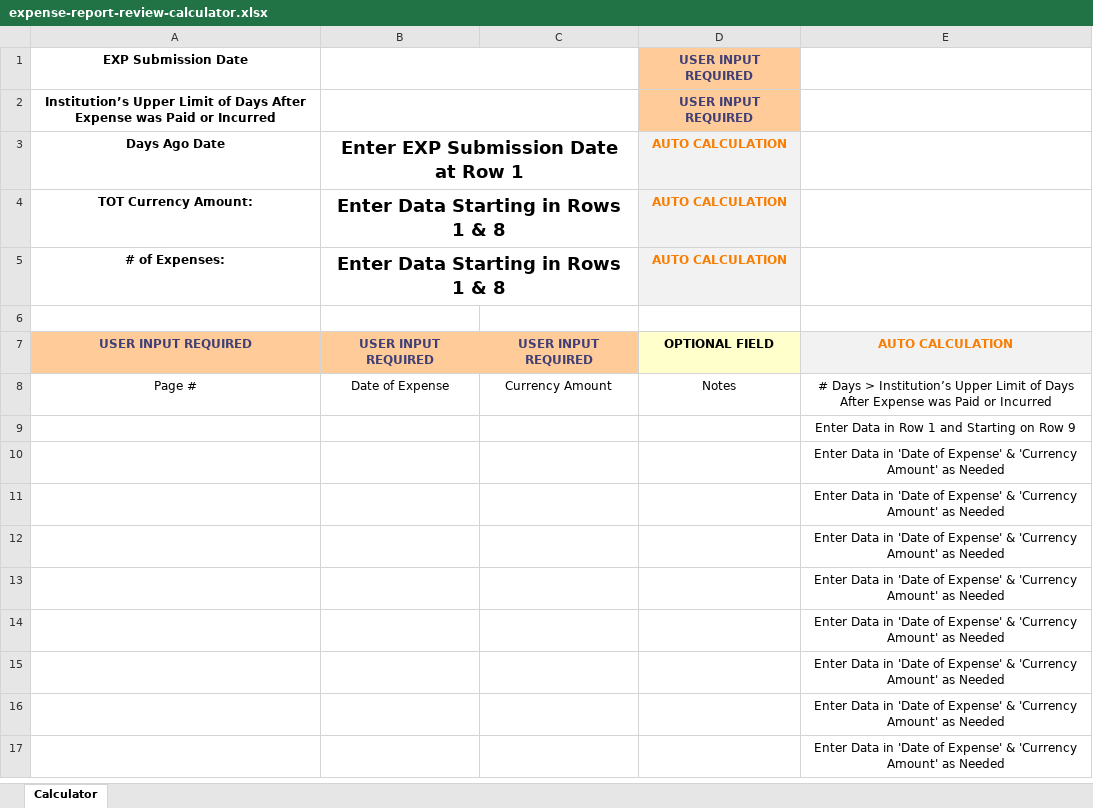
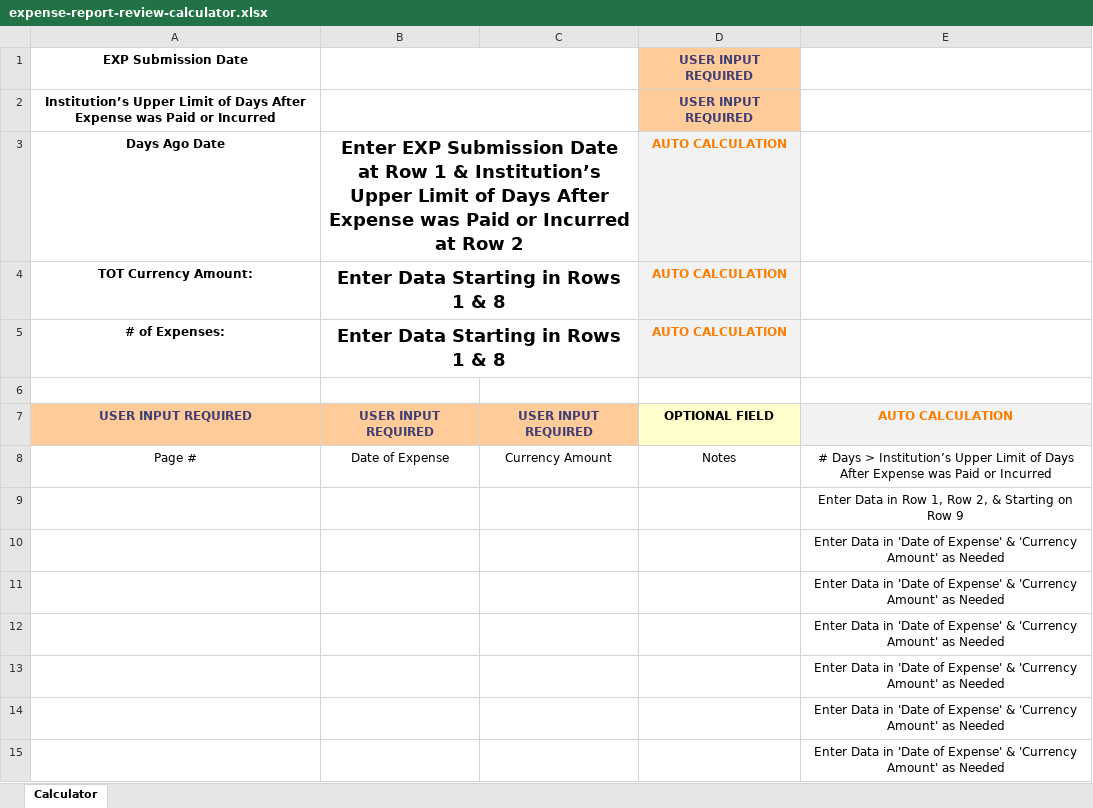
Before and after one commit to HiHiPy/Expense-Report-Review-Calculator, an Excel workbook: expense-report-review-calculator.xlsx, sheet Calculator, drawn as a sheet; only a part is shown; the shorter side is filled out with more unchanged rows; values as stored, in another font and other column widths than the file's, no borders; conditional formats and table styles not drawn; the diff names each change by its address in the sheet, - before the commit and + after, or states it on an @@ line.

```diff
--- a/expense-report-review-calculator.xlsx (sheet Calculator)
+++ b/expense-report-review-calculator.xlsx (sheet Calculator)
-B3: …Row 1
+B3: …Row 1 & Institution’s Upper Limit of Days After Expense was Paid or Incurred at Row 2
-E9: Enter Data in Row 1 and Starting on Row 9
+E9: Enter Data in Row 1, Row 2, & Starting on Row 9
```
Also changed, not shown: 2 other files.
